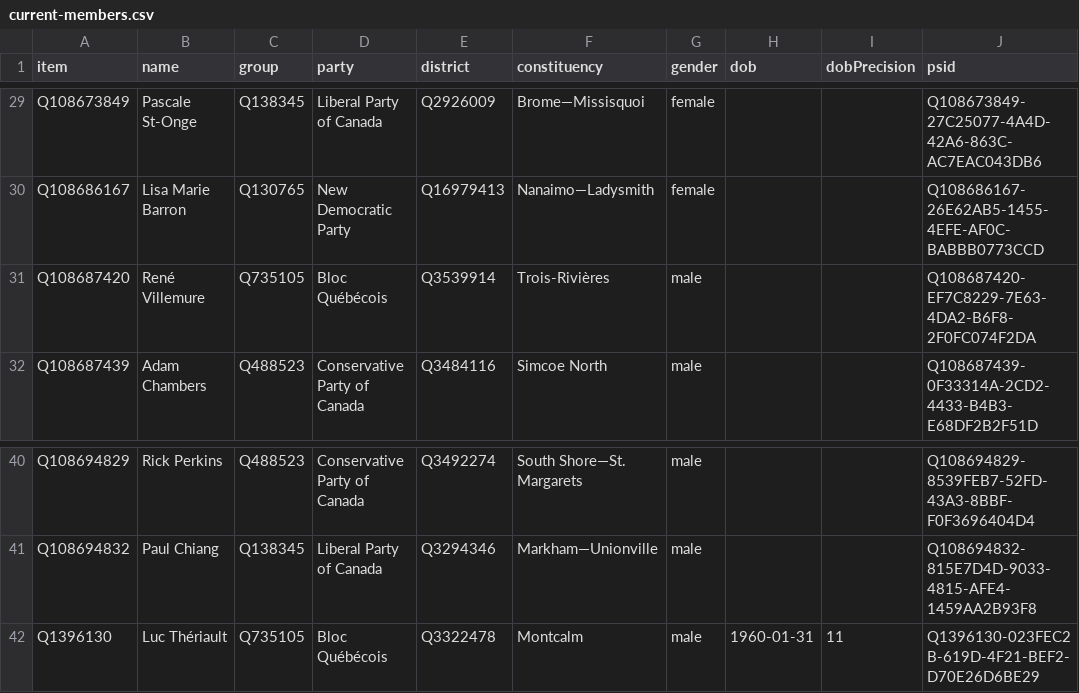
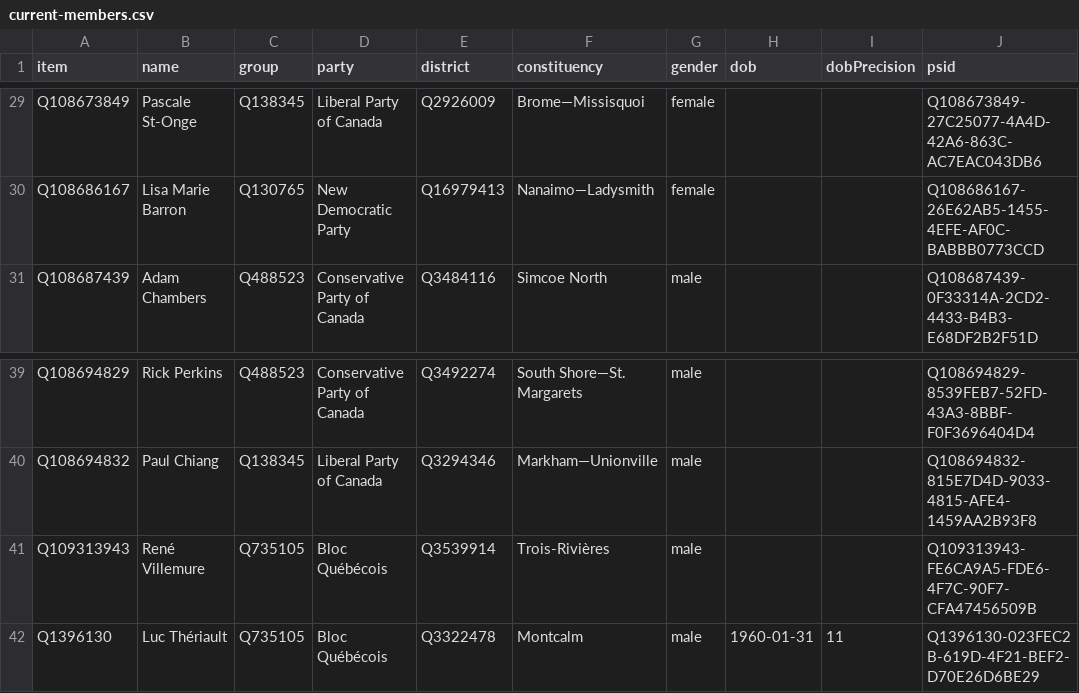
Before and after one commit to every-politician-scrapers/canada-house-of-commons, a CSV file: wikidata/results/current-members.csv, drawn as a sheet; only a part is shown, gaps mark what is left out.

```diff
--- a/wikidata/results/current-members.csv
+++ b/wikidata/results/current-members.csv
@@ -30,3 +30,2 @@ Q108673849,Pascale St-Onge,Q138345,Liberal Party of Canada,Q2926009,Brome—Miss
 Q108686167,Lisa Marie Barron,Q130765,New Democratic Party,Q16979413,Nanaimo—Ladysmith,female,,,Q108686167-26E62AB5-1455-4EFE-AF0C-BABBB0773CCD
-Q108687420,René Villemure,Q735105,Bloc Québécois,Q3539914,Trois-Rivières,male,,,Q108687420-EF7C8229-7E63-4DA2-B6F8-2F0FC074F2DA
 Q108687439,Adam Chambers,Q488523,Conservative Party of Canada,Q3484116,Simcoe North,male,,,Q108687439-0F33314A-2CD2-4433-B4B3-E68DF2B2F51D
@@ -41,2 +40,3 @@ Q108694829,Rick Perkins,Q488523,Conservative Party of Canada,Q3492274,South Shor
 Q108694832,Paul Chiang,Q138345,Liberal Party of Canada,Q3294346,Markham—Unionville,male,,,Q108694832-815E7D4D-9033-4815-AFE4-1459AA2B93F8
+Q109313943,René Villemure,Q735105,Bloc Québécois,Q3539914,Trois-Rivières,male,,,Q109313943-FE6CA9A5-FDE6-4F7C-90F7-CFA47456509B
 Q1396130,Luc Thériault,Q735105,Bloc Québécois,Q3322478,Montcalm,male,1960-01-31,11,Q1396130-023FEC2B-619D-4F21-BEF2-D70E26D6BE29
```
Also changed, not shown: wikidata/results/44-members-wpnames.csv.
